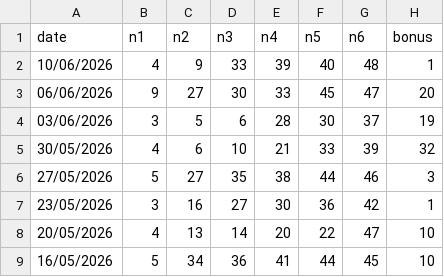
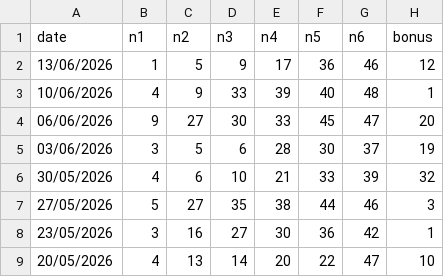
Before and after one commit to park13z/649analysis, a CSV file: create/data/lotto649_history.csv, drawn as a sheet; only a part is shown; the shorter side is filled out with more unchanged rows; the diff names each change by its address in the sheet, - before the commit and + after, or states it on an @@ line.

```diff
--- a/create/data/lotto649_history.csv
+++ b/create/data/lotto649_history.csv
+row 2: 13/06/2026 | 1 | 5 | 9 | 17 | 36 | 46 | 12
```
Also changed, not shown: 1 other file.
